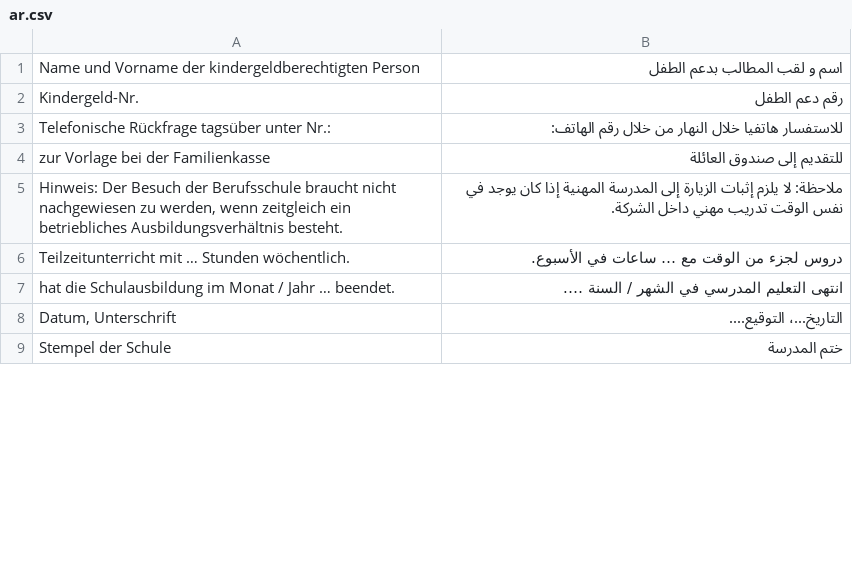
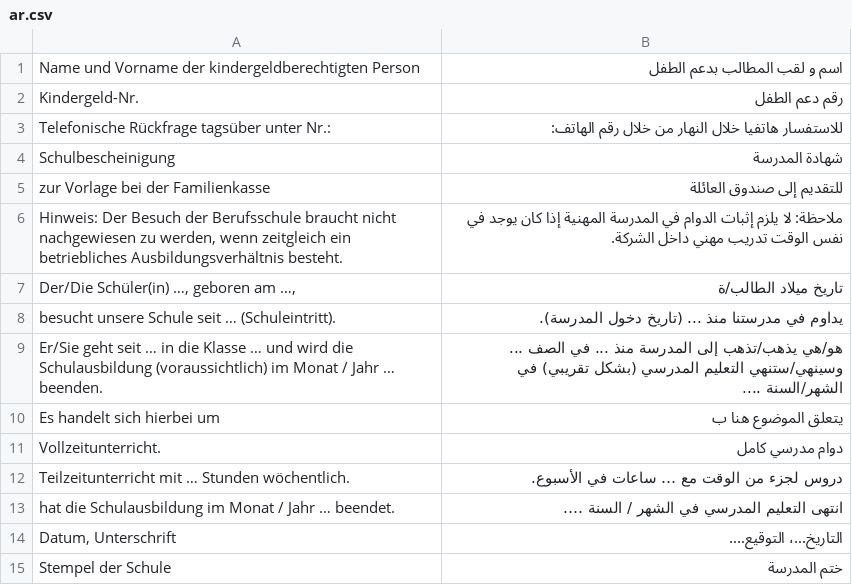
Before and after one commit to kub-berlin/formularprojekt, a CSV file: data/KG5a/ar.csv, drawn as a sheet; only a part is shown; the diff covers the shown part only.

Commit message:
update

```diff
--- a/data/KG5a/ar.csv
+++ b/data/KG5a/ar.csv
@@ -3,4 +3,10 @@
 "Telefonische Rückfrage tagsüber unter Nr.:","للاستفسار هاتفيا خلال النهار من خلال رقم الهاتف:"
+"Schulbescheinigung","شهادة المدرسة"
 "zur Vorlage bei der Familienkasse","للتقديم إلى صندوق العائلة"
-"Hinweis: Der Besuch der Berufsschule braucht nicht nachgewiesen zu werden, wenn zeitgleich ein betriebliches Ausbildungsverhältnis besteht.","ملاحظة: لا يلزم إثبات الزيارة إلى المدرسة المهنية إذا كان يوجد في نفس الوقت تدريب مهني داخل الشركة."
+"Hinweis: Der Besuch der Berufsschule braucht nicht nachgewiesen zu werden, wenn zeitgleich ein betriebliches Ausbildungsverhältnis besteht.","ملاحظة: لا يلزم إثبات الدوام في المدرسة المهنية إذا كان يوجد في نفس الوقت تدريب مهني داخل الشركة."
+"Der/Die Schüler(in) …, geboren am …,","تاريخ ميلاد الطالب/ة"
+"besucht unsere Schule seit … (Schuleintritt).","يداوم في مدرستنا منذ ... (تاريخ دخول المدرسة)."
+"Er/Sie geht seit … in die Klasse … und wird die Schulausbildung (voraussichtlich) im Monat / Jahr … beenden.","هو/هي يذهب/تذهب إلى المدرسة منذ ... في الصف ... وسينهي/ستنهي التعليم المدرسي (بشكل تقريبي) في الشهر/السنة ...."
+"Es handelt sich hierbei um","يتعلق الموضوع هنا ب"
+"Vollzeitunterricht.","دوام مدرسي كامل"
 "Teilzeitunterricht mit … Stunden wöchentlich.","دروس لجزء من الوقت مع … ساعات في الأسبوع."
```
Also changed, not shown: 4 added rows and 2 edited cells elsewhere in this file.
